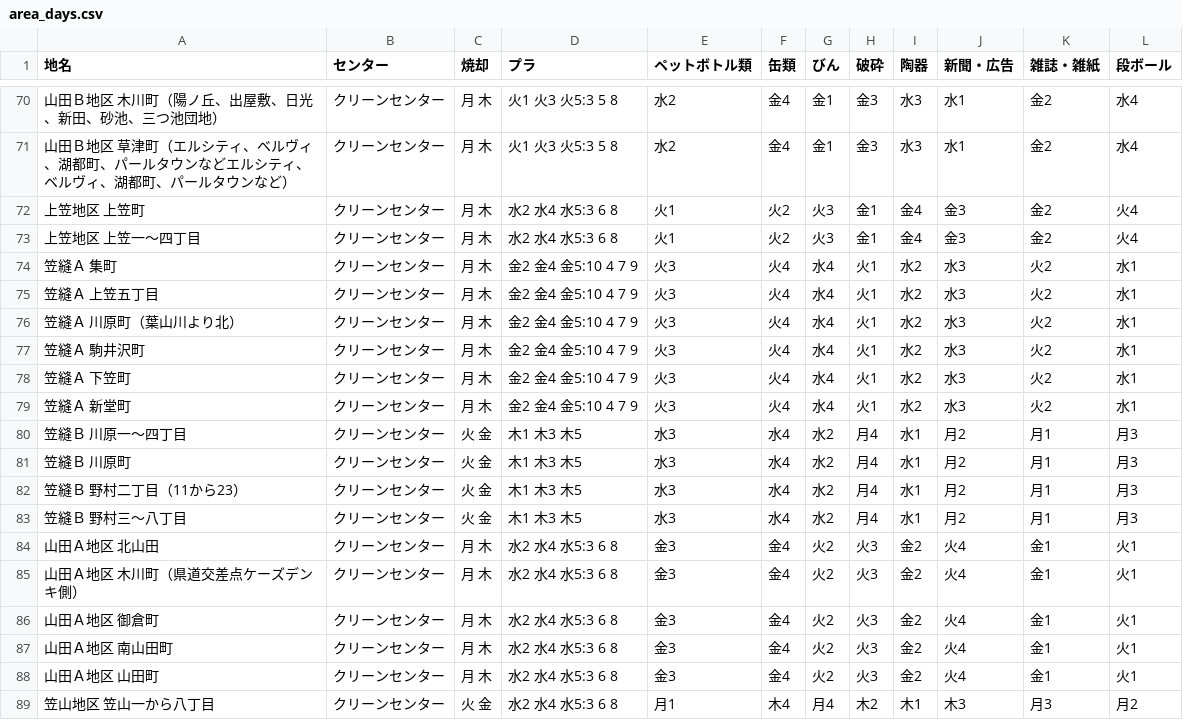
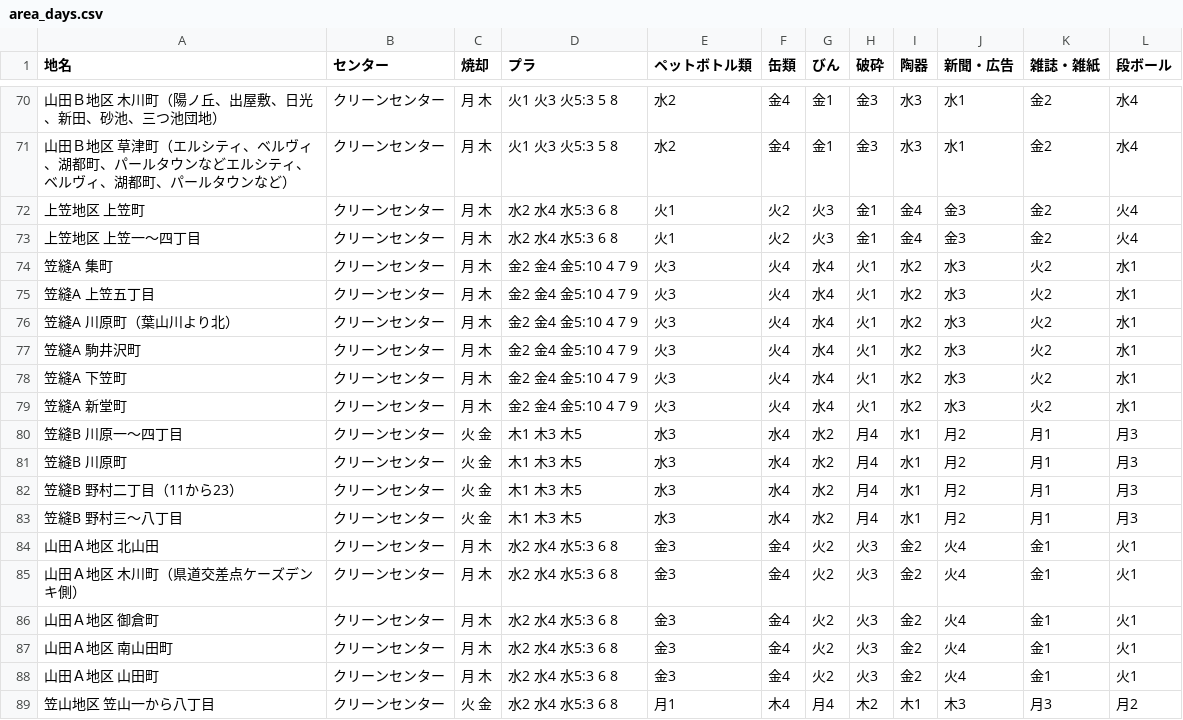
Before and after one commit to codeforkusatsu/5374, a CSV file: data/area_days.csv, drawn as a sheet; only a part is shown, gaps mark what is left out.

Commit message:
Update area_days.csv

```diff
--- a/data/area_days.csv
+++ b/data/area_days.csv
@@ -73,12 +73,12 @@
 上笠地区 上笠一〜四丁目,クリーンセンター,月 木,水2 水4 水5:3 6 8,火1,火2,火3,金1,金4,金3,金2,火4
-笠縫Ａ 集町,クリーンセンター,月 木,金2 金4 金5:10 4 7 9,火3,火4,水4,火1,水2,水3,火2,水1
-笠縫Ａ 上笠五丁目,クリーンセンター,月 木,金2 金4 金5:10 4 7 9,火3,火4,水4,火1,水2,水3,火2,水1
-笠縫Ａ 川原町（葉山川より北）,クリーンセンター,月 木,金2 金4 金5:10 4 7 9,火3,火4,水4,火1,水2,水3,火2,水1
-笠縫Ａ 駒井沢町,クリーンセンター,月 木,金2 金4 金5:10 4 7 9,火3,火4,水4,火1,水2,水3,火2,水1
-笠縫Ａ 下笠町,クリーンセンター,月 木,金2 金4 金5:10 4 7 9,火3,火4,水4,火1,水2,水3,火2,水1
-笠縫Ａ 新堂町,クリーンセンター,月 木,金2 金4 金5:10 4 7 9,火3,火4,水4,火1,水2,水3,火2,水1
-笠縫Ｂ 川原一〜四丁目,クリーンセンター,火 金,木1 木3 木5,水3,水4,水2,月4,水1,月2,月1,月3
-笠縫Ｂ 川原町,クリーンセンター,火 金,木1 木3 木5,水3,水4,水2,月4,水1,月2,月1,月3
-笠縫Ｂ 野村二丁目（11から23）,クリーンセンター,火 金,木1 木3 木5,水3,水4,水2,月4,水1,月2,月1,月3
-笠縫Ｂ 野村三〜八丁目,クリーンセンター,火 金,木1 木3 木5,水3,水4,水2,月4,水1,月2,月1,月3
+笠縫A 集町,クリーンセンター,月 木,金2 金4 金5:10 4 7 9,火3,火4,水4,火1,水2,水3,火2,水1
+笠縫A 上笠五丁目,クリーンセンター,月 木,金2 金4 金5:10 4 7 9,火3,火4,水4,火1,水2,水3,火2,水1
+笠縫A 川原町（葉山川より北）,クリーンセンター,月 木,金2 金4 金5:10 4 7 9,火3,火4,水4,火1,水2,水3,火2,水1
+笠縫A 駒井沢町,クリーンセンター,月 木,金2 金4 金5:10 4 7 9,火3,火4,水4,火1,水2,水3,火2,水1
+笠縫A 下笠町,クリーンセンター,月 木,金2 金4 金5:10 4 7 9,火3,火4,水4,火1,水2,水3,火2,水1
+笠縫A 新堂町,クリーンセンター,月 木,金2 金4 金5:10 4 7 9,火3,火4,水4,火1,水2,水3,火2,水1
+笠縫B 川原一〜四丁目,クリーンセンター,火 金,木1 木3 木5,水3,水4,水2,月4,水1,月2,月1,月3
+笠縫B 川原町,クリーンセンター,火 金,木1 木3 木5,水3,水4,水2,月4,水1,月2,月1,月3
+笠縫B 野村二丁目（11から23）,クリーンセンター,火 金,木1 木3 木5,水3,水4,水2,月4,水1,月2,月1,月3
+笠縫B 野村三〜八丁目,クリーンセンター,火 金,木1 木3 木5,水3,水4,水2,月4,水1,月2,月1,月3
 山田Ａ地区 北山田,クリーンセンター,月 木,水2 水4 水5:3 6 8,金3,金4,火2,火3,金2,火4,金1,火1
```
